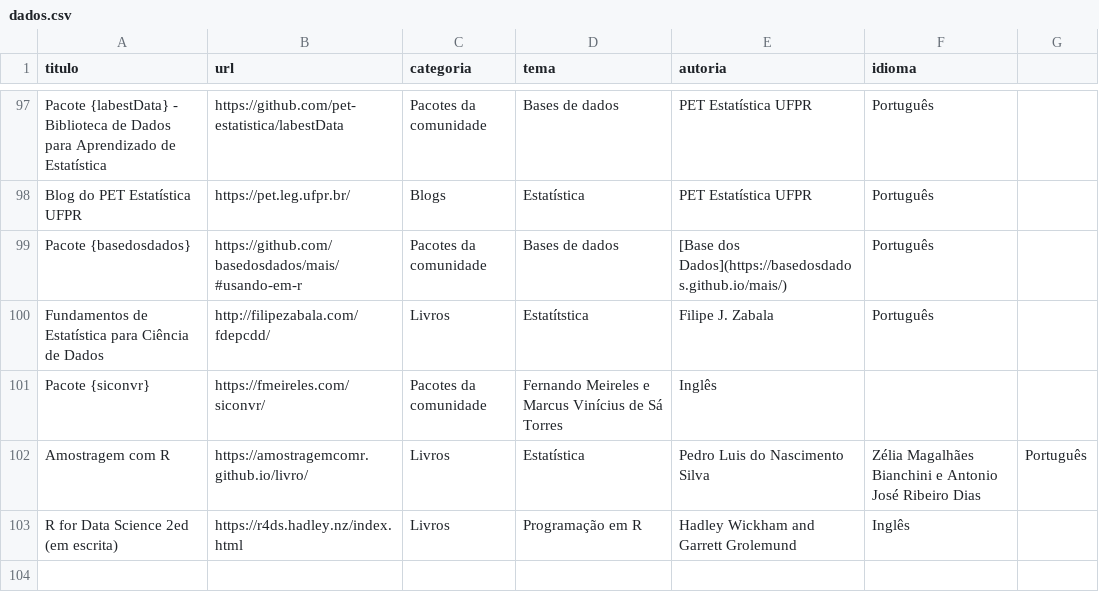
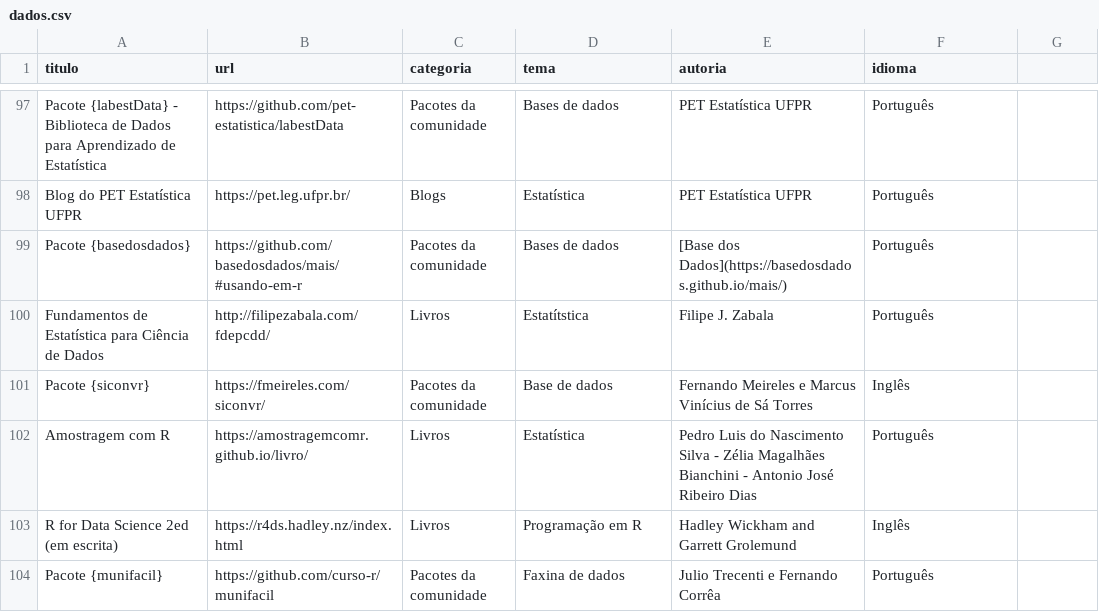
Before and after one commit to beatrizmilz/materiais_estudo_R, a CSV file: inst/_site/dados.csv, drawn as a sheet; only a part is shown, gaps mark what is left out.

```diff
--- a/inst/_site/dados.csv
+++ b/inst/_site/dados.csv
@@ -100,4 +100,5 @@ Pacote {basedosdados},https://github.com/basedosdados/mais/#usando-em-r,Pacotes
 Fundamentos de Estatística para Ciência de Dados,http://filipezabala.com/fdepcdd/,Livros, Estatítstica,Filipe J. Zabala,Português
-Pacote {siconvr},https://fmeireles.com/siconvr/,Pacotes da comunidade,Fernando Meireles e Marcus Vinícius de Sá Torres,Inglês
-Amostragem com R,https://amostragemcomr.github.io/livro/,Livros,Estatística,Pedro Luis do Nascimento Silva, Zélia Magalhães Bianchini e Antonio José Ribeiro Dias,Português
+Pacote {siconvr},https://fmeireles.com/siconvr/,Pacotes da comunidade, Base de dados, Fernando Meireles e Marcus Vinícius de Sá Torres,Inglês
+Amostragem com R,https://amostragemcomr.github.io/livro/,Livros,Estatística,Pedro Luis do Nascimento Silva - Zélia Magalhães Bianchini - Antonio José Ribeiro Dias,Português
 R for Data Science 2ed (em escrita),https://r4ds.hadley.nz/index.html,Livros,Programação em R,Hadley Wickham and Garrett Grolemund,Inglês
+Pacote {munifacil},https://github.com/curso-r/munifacil,Pacotes da comunidade,Faxina de dados,Julio Trecenti e Fernando Corrêa,Português
```
Also changed, not shown: 20 other files.
